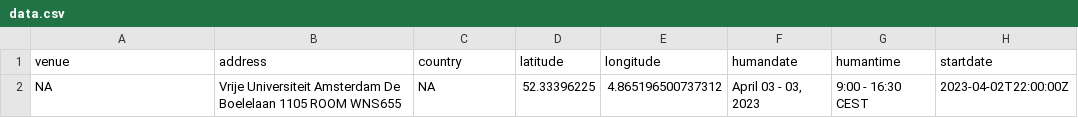
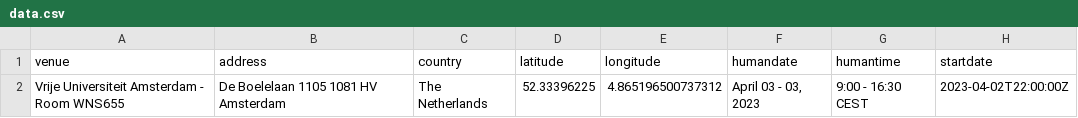
Before and after one commit to esciencecenter-digital-skills/2023-04-03-ds-dl-intro-caa, a CSV file: _data/data.csv, drawn as a sheet; only a part is shown; the diff names each change by its address in the sheet, - before the commit and + after, or states it on an @@ line.

Commit message:
Update data.csv

```diff
--- a/_data/data.csv
+++ b/_data/data.csv
-A2 (venue): NA
+A2 (venue): Vrije Universiteit Amsterdam - Room WNS655
-B2 (address): Vrije Universiteit Amsterdam De Boelelaan 1105 ROOM WNS655
+B2 (address): De Boelelaan 1105 1081 HV Amsterdam
-C2 (country): NA
+C2 (country): The Netherlands
```
